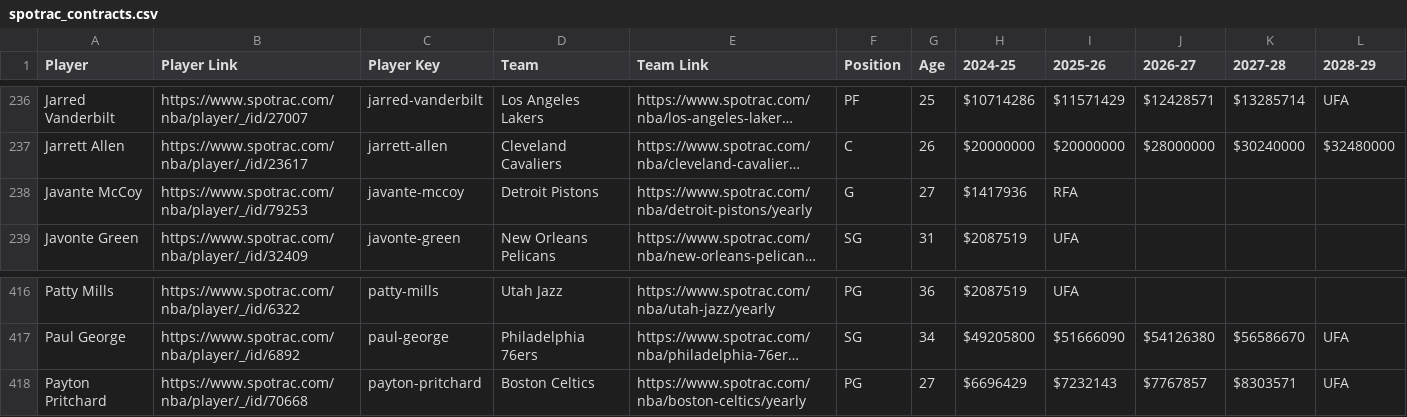
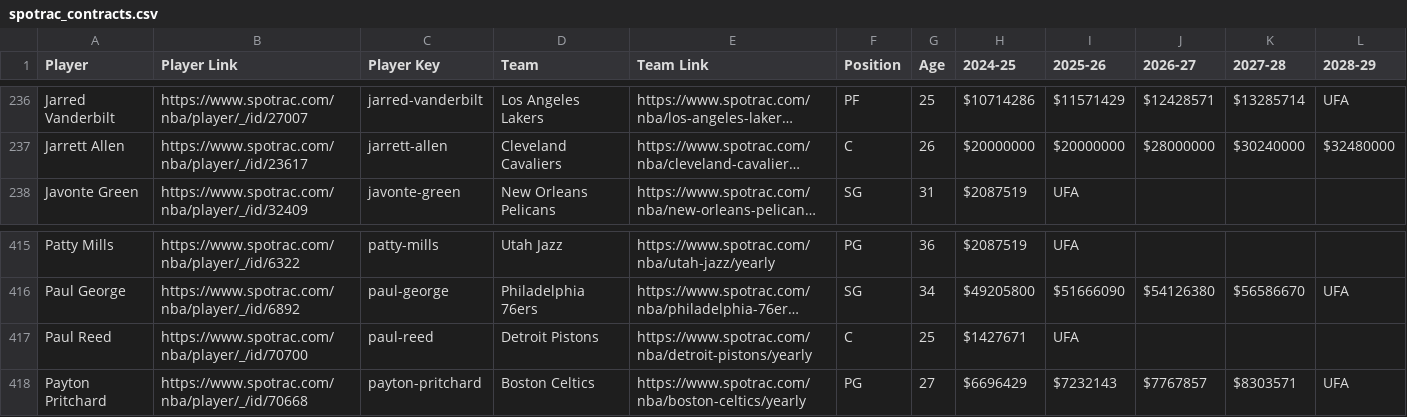
Before and after one commit to b-harr/dmcb, a CSV file: data/spotrac_contracts.csv, drawn as a sheet; only a part is shown, gaps mark what is left out; long unchanged cells end in …; removed rows and columns are numbered as before the commit, all else as after; the diff names each change by its address in the sheet, - before the commit and + after, or states it on an @@ line.

Commit message:
Added Paul Reed. Removed Javante McCoy. Paul Reed (C) - Dec 16, 2024 - Signed a Rest-of-Season contract with Detroit (DET) Javante McCoy (G) - Dec 16, 2024 - Waived by Detroit (DET)

```diff
--- a/data/spotrac_contracts.csv
+++ b/data/spotrac_contracts.csv
-row 238: Javante McCoy | https://www.spotrac.com/nba/player/_/id/79253 | javante-mccoy | Detroit Pistons | https://www.spotrac.com/nba/detroit-pistons/yearly | G | 27 | $1417936 | RFA
+row 417: Paul Reed | https://www.spotrac.com/nba/player/_/id/70700 | paul-reed | Detroit Pistons | https://www.spotrac.com/nba/detroit-pistons/yearly | C | 25 | $1427671 | UFA
```
